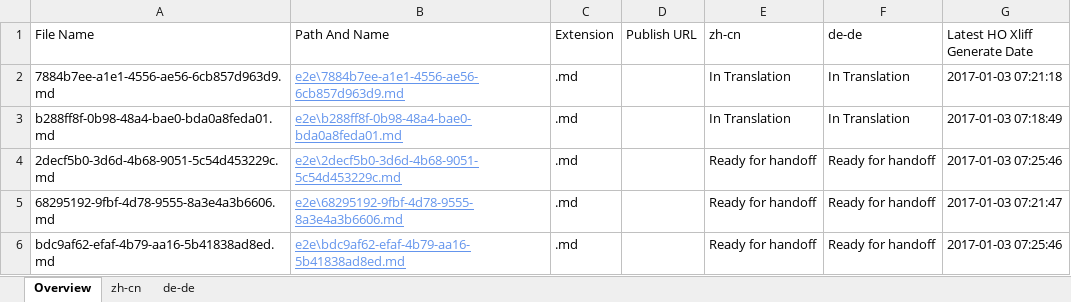
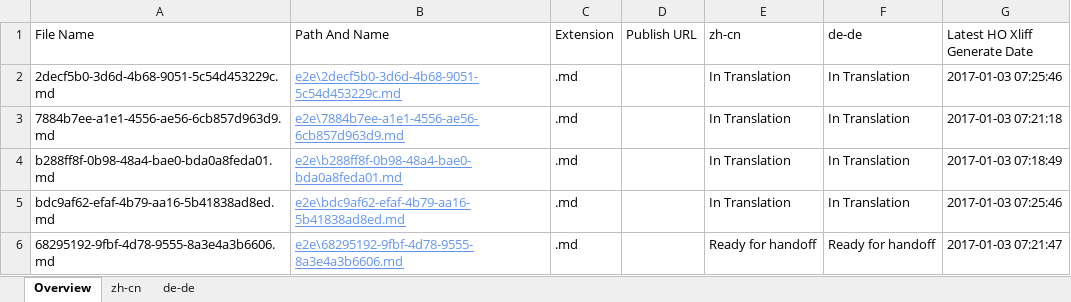
Before and after one commit to OpenLocalizationTestOrg/ol-test1-handback, an Excel workbook: ol-handback/OpenLocalizationTestOrg/ol-test1/ci/localization-status.xlsx, sheet Overview, drawn as a sheet; values as stored, in another font and other column widths than the file's, no borders; table styles not drawn; removed rows and columns are numbered as before the commit, all else as after; the diff names each change by its address in the sheet, - before the commit and + after, or states it on an @@ line.

```diff
--- a/ol-handback/OpenLocalizationTestOrg/ol-test1/ci/localization-status.xlsx (sheet Overview)
+++ b/ol-handback/OpenLocalizationTestOrg/ol-test1/ci/localization-status.xlsx (sheet Overview)
+row 2: 2decf5b0-3d6d-4b68-9051-5c54d453229c.md | e2e\2decf5b0-3d6d-4b68-9051-5c54d453229c.md | .md |  | In Translation | In Translation | 2017-01-03 07:25:46
-row 4: 2decf5b0-3d6d-4b68-9051-5c54d453229c.md | e2e\2decf5b0-3d6d-4b68-9051-5c54d453229c.md | .md |  | Ready for handoff | Ready for handoff | 2017-01-03 07:25:46
+row 5: bdc9af62-efaf-4b79-aa16-5b41838ad8ed.md | e2e\bdc9af62-efaf-4b79-aa16-5b41838ad8ed.md | .md |  | In Translation | In Translation | 2017-01-03 07:25:46
-row 6: bdc9af62-efaf-4b79-aa16-5b41838ad8ed.md | e2e\bdc9af62-efaf-4b79-aa16-5b41838ad8ed.md | .md |  | Ready for handoff | Ready for handoff | 2017-01-03 07:25:46
```
Also changed, not shown: sheet zh-cn, sheet de-de.
